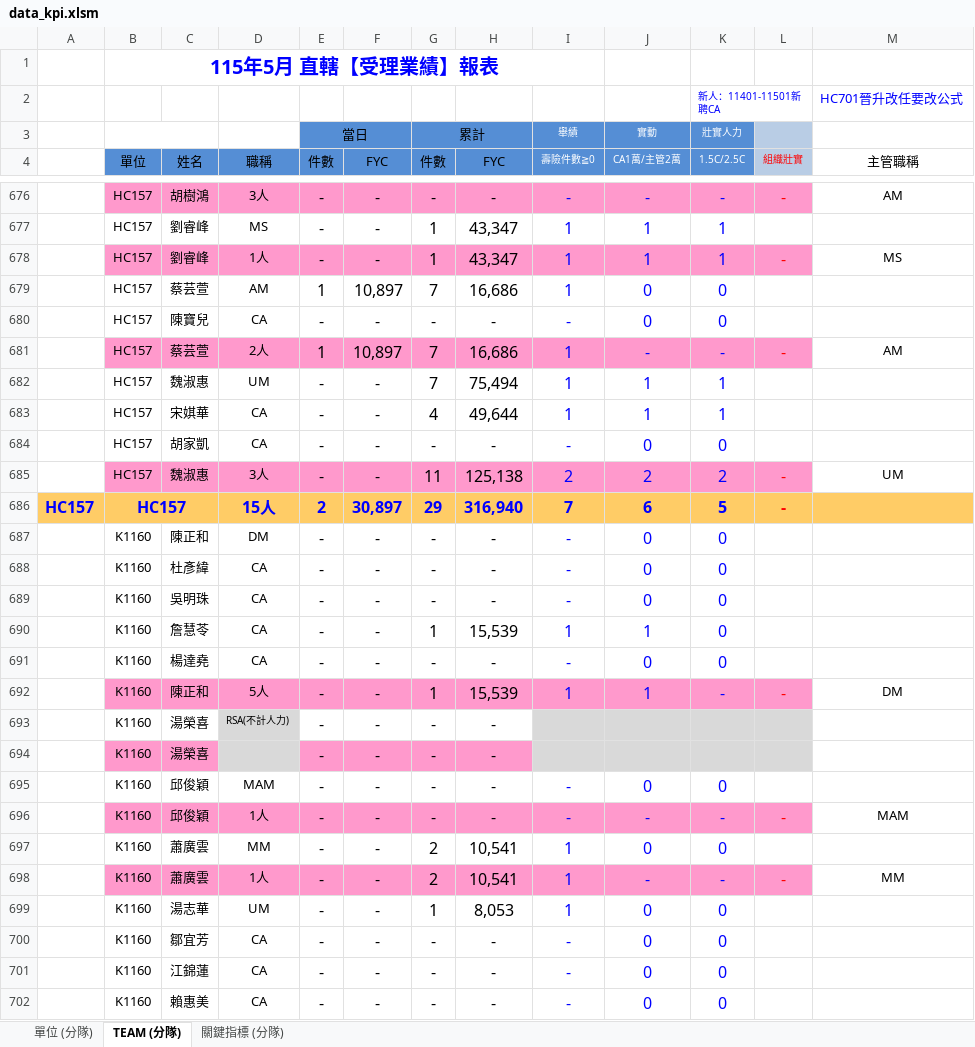
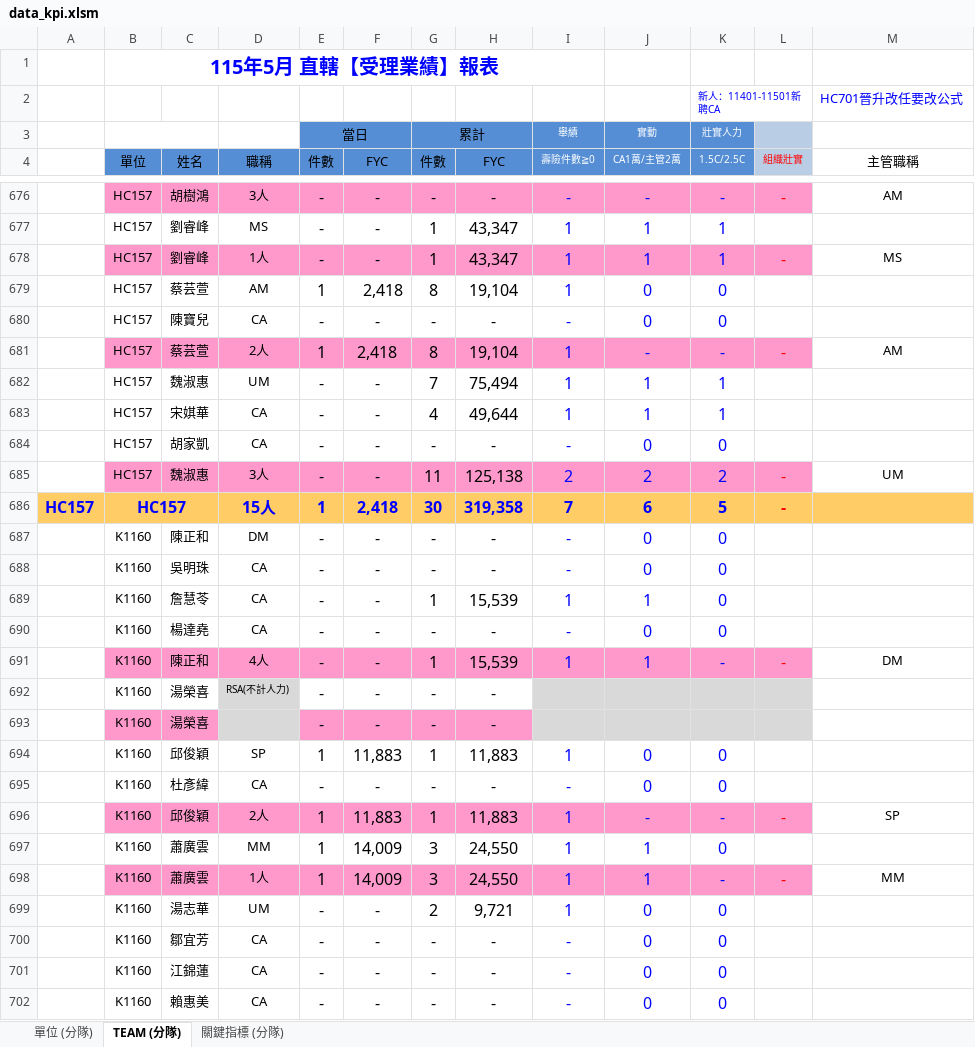
Before and after one commit to nehemiah1205/fubon-dashboard, an Excel workbook: data_kpi.xlsm, sheet TEAM (分隊), drawn as a sheet; only a part is shown, gaps mark what is left out; values as stored, in another font and other column widths than the file's, no borders; charts and pictures and conditional formats not drawn; removed rows and columns are numbered as before the commit, all else as after; the diff covers the shown part only; the diff names each change by its address in the sheet, - before the commit and + after, or states it on an @@ line.

```diff
--- a/data_kpi.xlsm (sheet TEAM (分隊))
+++ b/data_kpi.xlsm (sheet TEAM (分隊))
-F679 (FYC): 10,897
+F679 (FYC): 2,418
-G679 (件數): 7
+G679 (件數): 8
-H679 (FYC): 16,686
+H679 (FYC): 19,104
-F681 (FYC): 10,897
+F681 (FYC): 2,418
-G681 (件數): 7
+G681 (件數): 8
-H681 (FYC): 16,686
+H681 (FYC): 19,104
-E686 (件數): 2
+E686 (件數): 1
-F686 (FYC): 30,897
+F686 (FYC): 2,418
-G686 (件數): 29
+G686 (件數): 30
-H686 (FYC): 316,940
+H686 (FYC): 319,358
-row 688:  | K1160 | 杜彥緯 | CA | - | - | - | - | - | 0 | 0
-D691 (職稱): 5人
+D691 (職稱): 4人
+row 694:  | K1160 | 邱俊穎 | SP | 1 | 11,883 | 1 | 11,883 | 1 | 0 | 0
-C695 (姓名): 邱俊穎
+C695 (姓名): 杜彥緯
-D695 (職稱): MAM
+D695 (職稱): CA
-row 696:  | K1160 | 邱俊穎 | 1人 | - | - | - | - | - | - | - | - | MAM
-row 697:  | K1160 | 蕭廣雲 | MM | - | - | 2 | 10,541 | 1 | 0 | 0
+row 696:  | K1160 | 邱俊穎 | 2人 | 1 | 11,883 | 1 | 11,883 | 1 | - | - | - | SP
+row 697:  | K1160 | 蕭廣雲 | MM | 1 | 14,009 | 3 | 24,550 | 1 | 1 | 0
-E698 (件數): -
+E698 (件數): 1
-F698 (FYC): -
+F698 (FYC): 14,009
-G698 (件數): 2
+G698 (件數): 3
-H698 (FYC): 10,541
+H698 (FYC): 24,550
-J698 (CA1萬/主管2萬): -
+J698 (CA1萬/主管2萬): 1
-G699 (件數): 1
+G699 (件數): 2
-H699 (FYC): 8,053
+H699 (FYC): 9,721
```
Also changed, not shown: 6 added rows, 6 removed rows and 447 edited cells elsewhere in this sheet, sheet 關鍵指標 (分隊), sheet 單位 (分隊), hidden cells, data_fyc.xlsx.
